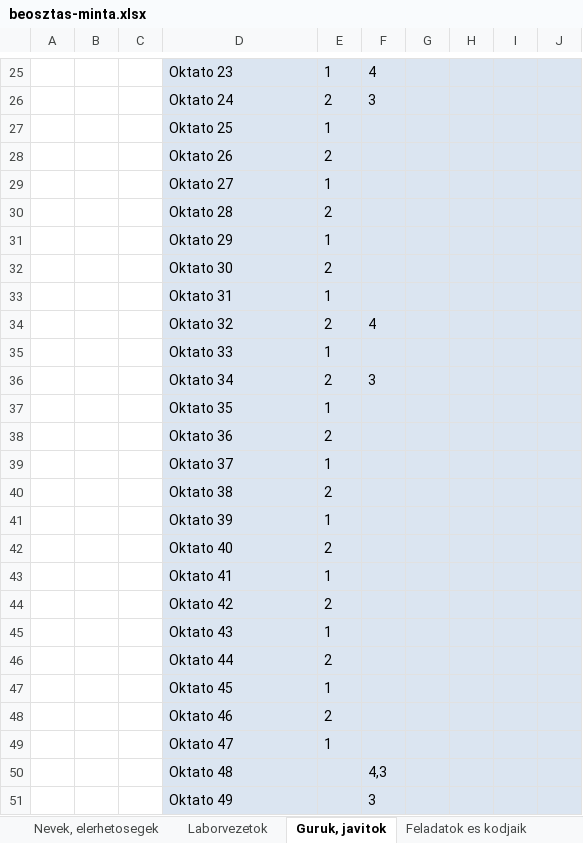
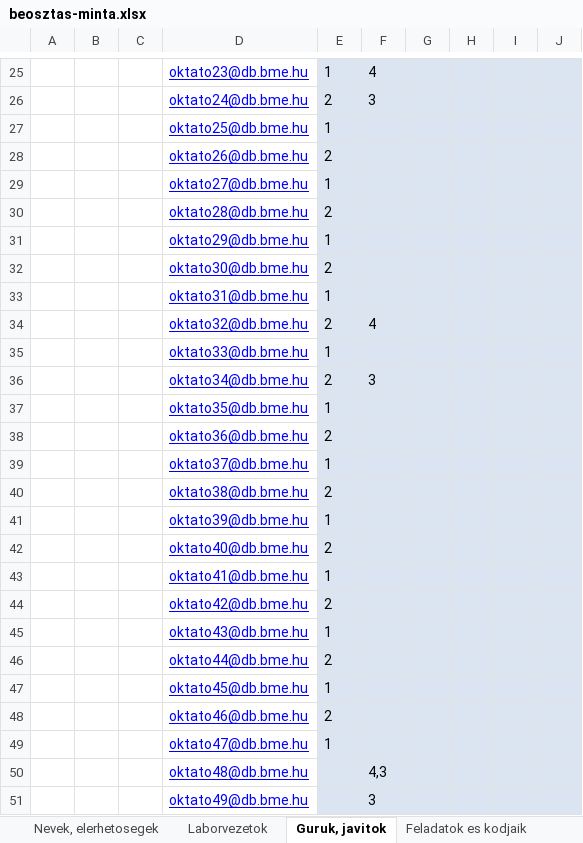
Before and after one commit to bme-db-lab/szglab5-backend, an Excel workbook: db/seedData/beosztas-minta.xlsx, sheet Guruk, javitok, drawn as a sheet; only a part is shown, gaps mark what is left out; values as stored, in another font and other column widths than the file's, no borders; charts and pictures not drawn; the diff covers the shown part only; the diff names each change by its address in the sheet, - before the commit and + after, or states it on an @@ line.

```diff
--- a/db/seedData/beosztas-minta.xlsx (sheet Guruk, javitok)
+++ b/db/seedData/beosztas-minta.xlsx (sheet Guruk, javitok)
@@ D25:D51 fill: #DBE5F1 → none, underline: off → on, text colour: black → #0000FF @@
-D25: Oktato 23
+D25: oktato23@db.bme.hu
-D26: Oktato 24
+D26: oktato24@db.bme.hu
-D27: Oktato 25
+D27: oktato25@db.bme.hu
-D28: Oktato 26
+D28: oktato26@db.bme.hu
-D29: Oktato 27
+D29: oktato27@db.bme.hu
-D30: Oktato 28
+D30: oktato28@db.bme.hu
-D31: Oktato 29
+D31: oktato29@db.bme.hu
-D32: Oktato 30
+D32: oktato30@db.bme.hu
-D33: Oktato 31
+D33: oktato31@db.bme.hu
-D34: Oktato 32
+D34: oktato32@db.bme.hu
-D35: Oktato 33
+D35: oktato33@db.bme.hu
-D36: Oktato 34
+D36: oktato34@db.bme.hu
-D37: Oktato 35
+D37: oktato35@db.bme.hu
-D38: Oktato 36
+D38: oktato36@db.bme.hu
-D39: Oktato 37
+D39: oktato37@db.bme.hu
-D40: Oktato 38
+D40: oktato38@db.bme.hu
-D41: Oktato 39
+D41: oktato39@db.bme.hu
-D42: Oktato 40
+D42: oktato40@db.bme.hu
-D43: Oktato 41
+D43: oktato41@db.bme.hu
-D44: Oktato 42
+D44: oktato42@db.bme.hu
-D45: Oktato 43
+D45: oktato43@db.bme.hu
-D46: Oktato 44
+D46: oktato44@db.bme.hu
-D47: Oktato 45
+D47: oktato45@db.bme.hu
-D48: Oktato 46
+D48: oktato46@db.bme.hu
-D49: Oktato 47
+D49: oktato47@db.bme.hu
-D50: Oktato 48
+D50: oktato48@db.bme.hu
-D51: Oktato 49
+D51: oktato49@db.bme.hu
```
Also changed, not shown: 26 edited cells and cell formats elsewhere in this sheet, sheet Laborvezetok, charts or pictures, 19 other files.
